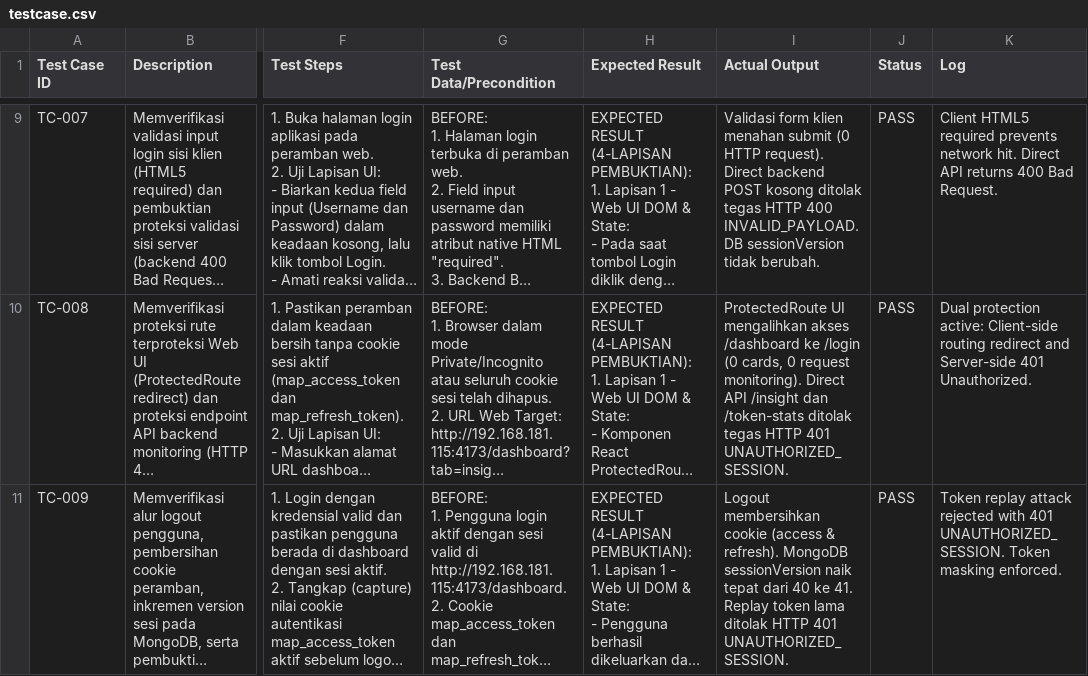
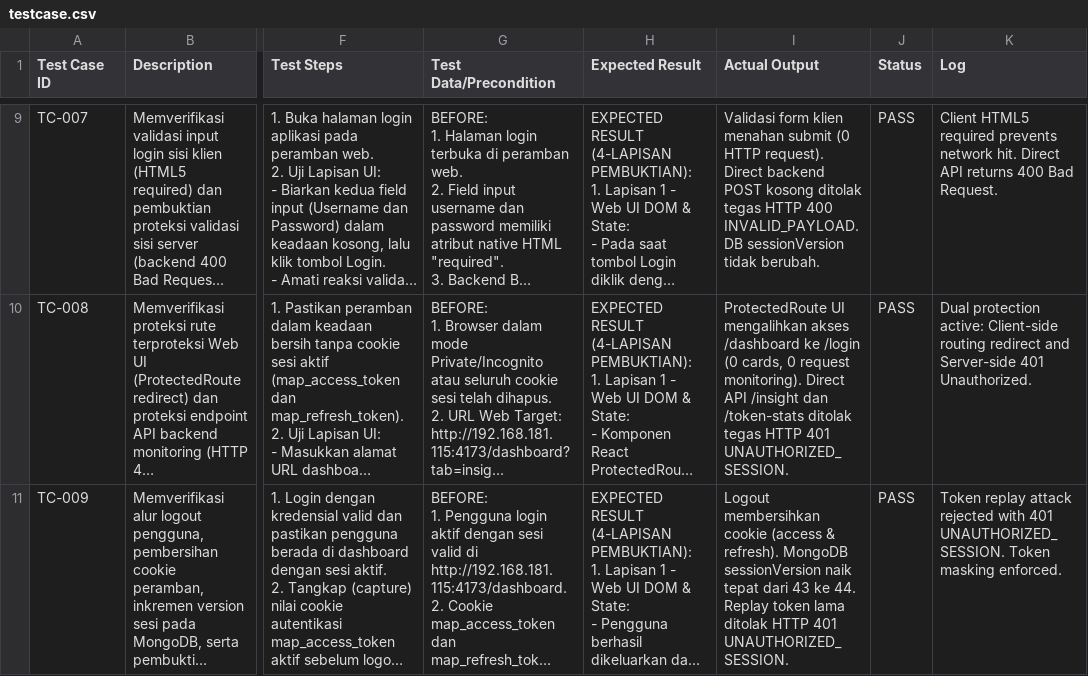
Before and after one commit to ayekgun/rf_token_monitoring_ma, a CSV file: testcase.csv, drawn as a sheet; only a part is shown, gaps mark what is left out; long unchanged cells end in …; the diff covers the shown part only; the diff names each change by its address in the sheet, - before the commit and + after, or states it on an @@ line.

Commit message:
fix(qa): enforce strict type deep_compare, active sut log assertions, endpoint distribution, and automated mutation testing
- LogHelper.py: implement strict type comparison in deep_compare() separating int, str, bool, and float (rejects int vs str scalars).
- TokenMonitoringLibrary.py:
  * TC-001: verify exact JWT TTLs (access 600s, refresh 28800s), full login response contract, and active SUT log contract (sourceSystem='mongodb-auth').
  * TC-003: directly assert full availableMonths API array (chronological ascending) and dropdown options.
  * TC-010: enforce per-endpoint request distribution (data segments 3x, metadata 1x), all status 200, MySQL pool conns delta <= 1, and Linux OS process threads delta <= 5.
  * TC-012: remove silent fallback defaults (.get(..., 0.0)), assert non-None summary/state keys and 31 explicit zero points on canvas.
  * SUT Log Assertions: enforce active fail-fast contract assertions (event, path, statusCode, sourceSystem, timestamp, x-request-id) across all 12 testcases.
- tests/mutation/ & scripts/run_mutation_test.sh: add automated mutation testing proving sensitivity for TC-011, TC-001, and TC-012, recording results in mutation_audit_report.json.
- testcase.csv & results/: synchronize 4-layer expectation contracts, 12/12 PASS status, and complete auditable execution reports.

```diff
--- a/testcase.csv
+++ b/testcase.csv
-I11 (Actual Output): …tepat dari 40 ke 41. Replay token…
+I11 (Actual Output): …tepat dari 43 ke 44. Replay token…
```
Also changed, not shown: 9 edited cells elsewhere in this file, 8 other files.
